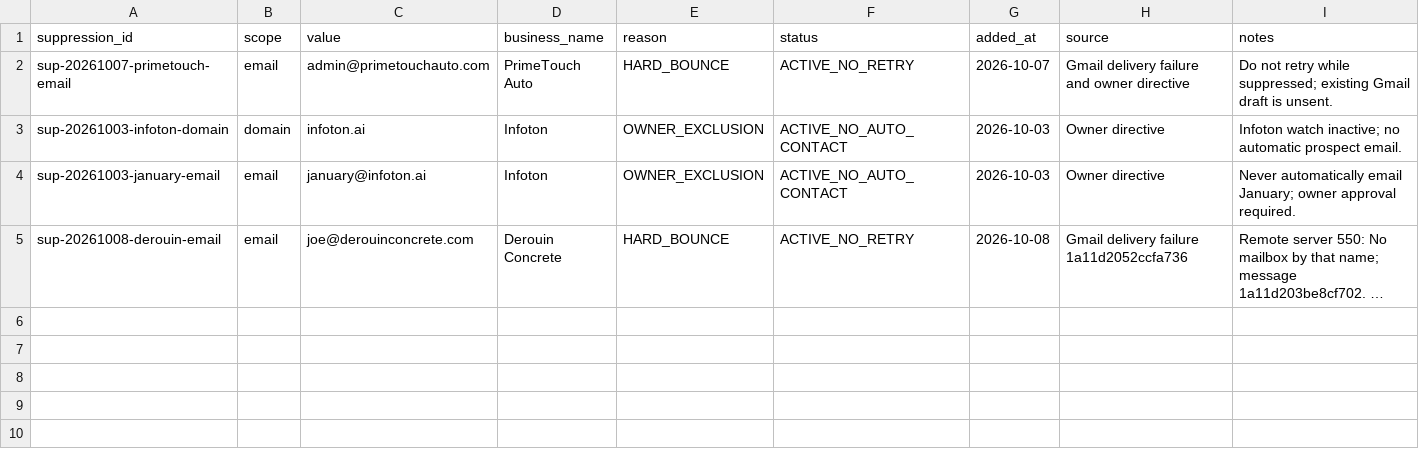
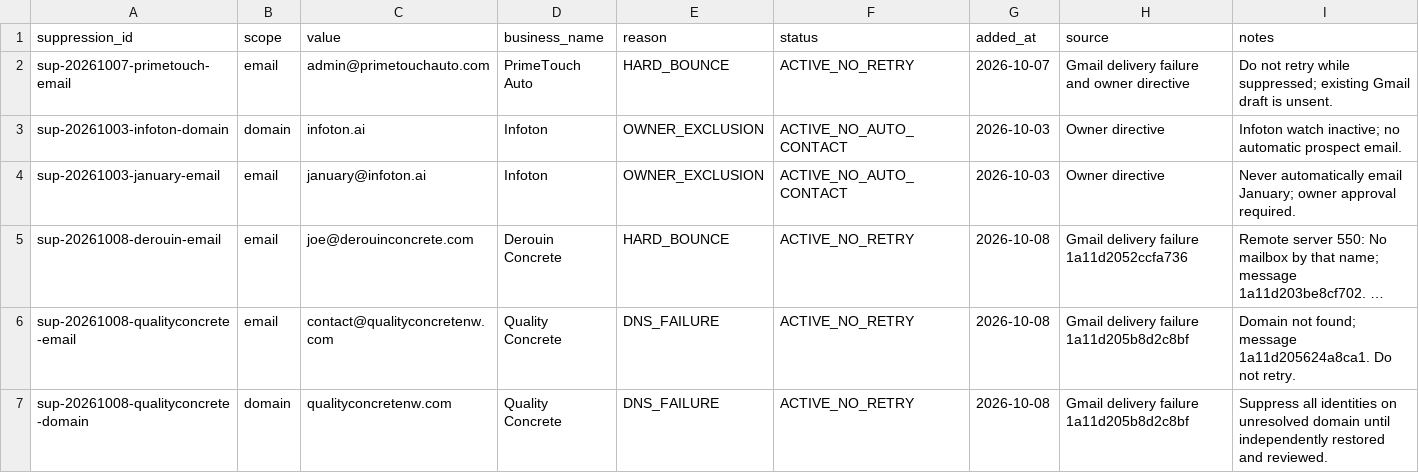
Before and after one commit to 1oldguyinaz-glitch/Master-Promt, a CSV file: axis-omni-commerce/outreach/suppressions.csv, drawn as a sheet; long unchanged cells end in …; the diff names each change by its address in the sheet, - before the commit and + after, or states it on an @@ line.

Commit message:
Suppress Quality Concrete DNS failure

```diff
--- a/axis-omni-commerce/outreach/suppressions.csv
+++ b/axis-omni-commerce/outreach/suppressions.csv
+row 6: sup-20261008-qualityconcrete-email | email | contact@qualityconcretenw.com | Quality Concrete | DNS_FAILURE | ACTIVE_NO_RETRY | 2026-10-08 | Gmail delivery failure 1a11d205b8d2c8bf | Domain not found; message 1a11d205624a8ca1. Do not retry.
+row 7: sup-20261008-qualityconcrete-domain | domain | qualityconcretenw.com | Quality Concrete | DNS_FAILURE | ACTIVE_NO_RETRY | 2026-10-08 | Gmail delivery failure 1a11d205b8d2c8bf | Suppress all identities on unresolved domain until independently restored and reviewed.
```
